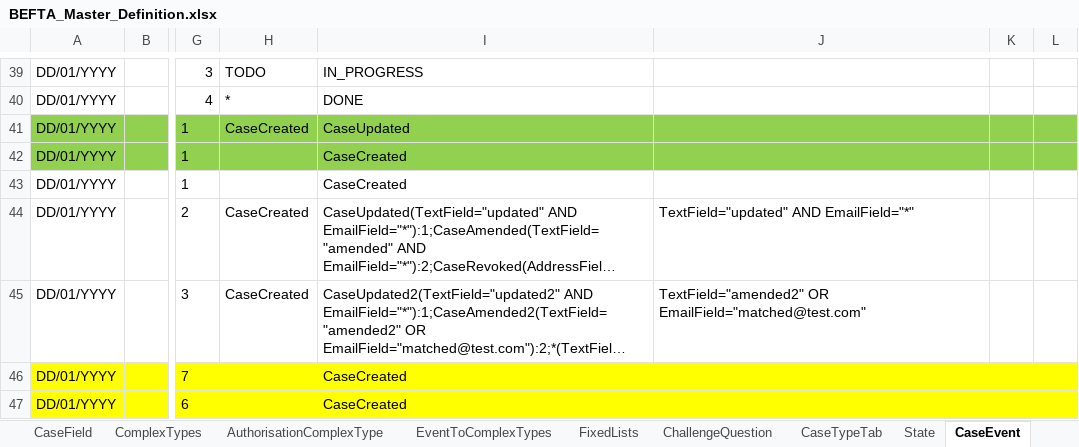
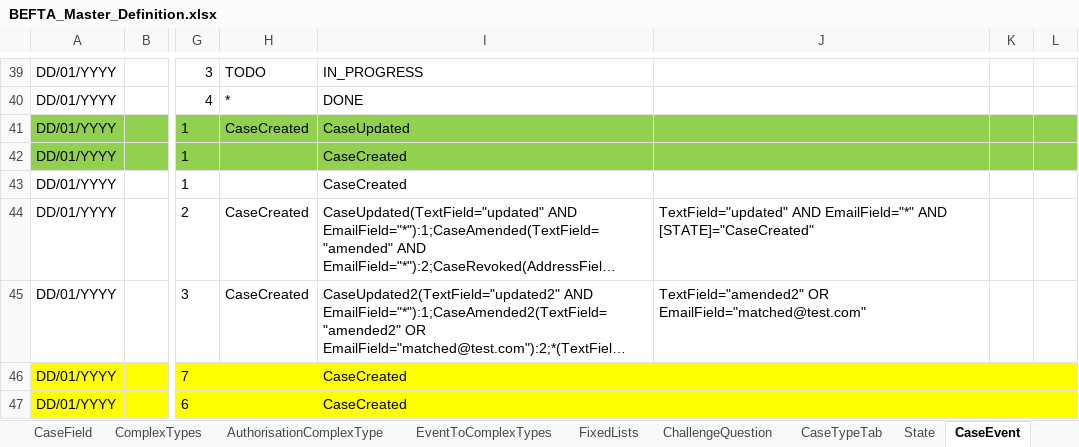
Before and after one commit to hmcts/befta-fw, an Excel workbook: src/main/resources/uk/gov/hmcts/befta/dse/ccd/definitions/excel/BEFTA_Master_Definition.xlsx, sheet CaseEvent, drawn as a sheet; only a part is shown, gaps mark what is left out; long unchanged cells end in …; values as stored, in another font and other column widths than the file's, no borders; table styles not drawn; the diff names each change by its address in the sheet, - before the commit and + after, or states it on an @@ line.

Commit message:
RDM-10492: Event enabling condition with meta data fields

```diff
--- a/src/main/resources/uk/gov/hmcts/befta/dse/ccd/definitions/excel/BEFTA_Master_Definition.xlsx (sheet CaseEvent)
+++ b/src/main/resources/uk/gov/hmcts/befta/dse/ccd/definitions/excel/BEFTA_Master_Definition.xlsx (sheet CaseEvent)
-J44: …AND EmailField="*"
+J44: …AND EmailField="*" AND [STATE]="CaseCreated"
```
Also changed, not shown: 5 other files.
